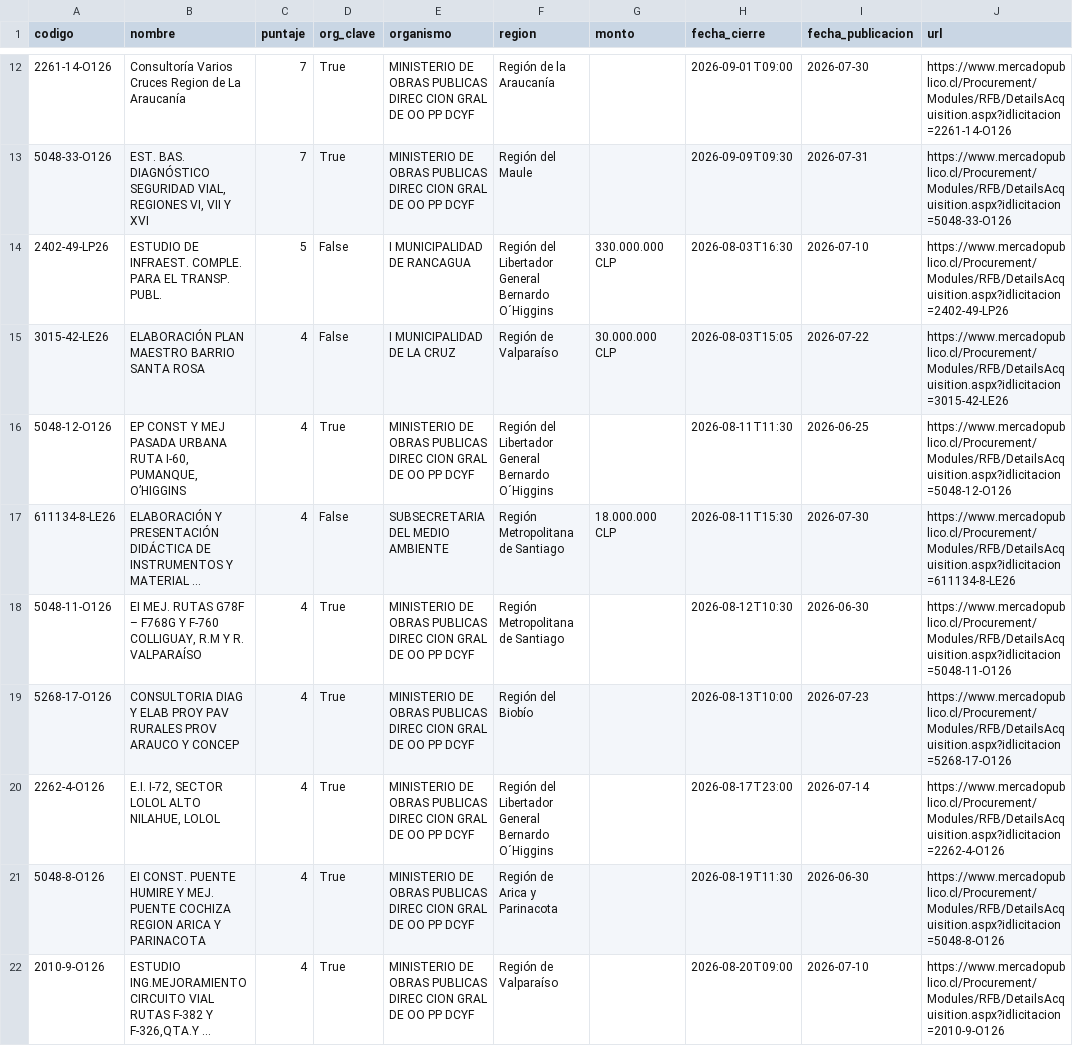
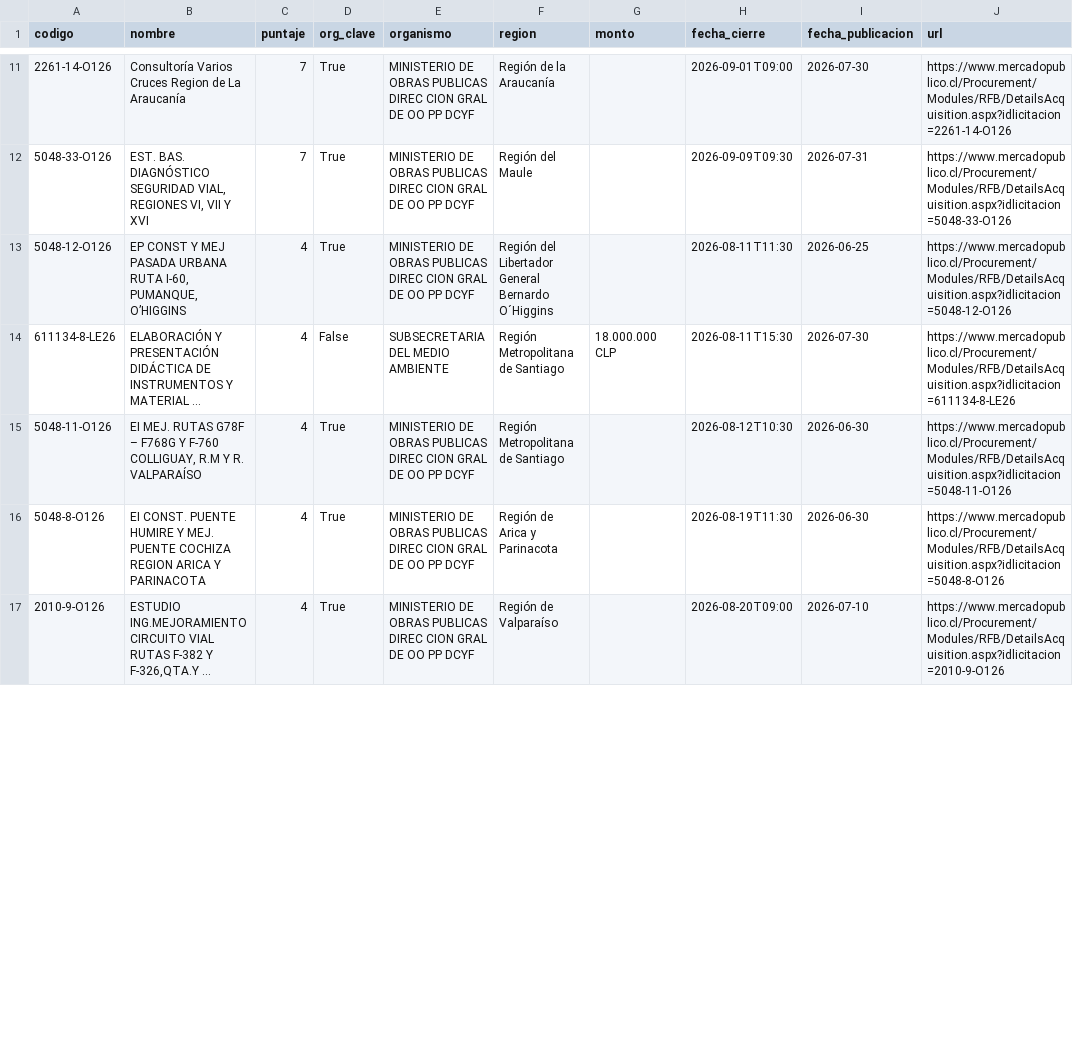
Before and after one commit to romedinag-tech/licitaciones, a CSV file: data/resultados.csv, drawn as a sheet; only a part is shown, gaps mark what is left out; long unchanged cells end in …; the diff covers the shown part only.

```diff
--- a/data/resultados.csv
+++ b/data/resultados.csv
@@ -13,4 +12,2 @@
 5048-33-O126,"EST. BAS. DIAGNÓSTICO SEGURIDAD VIAL, REGIONES VI, VII Y XVI ",7,True,MINISTERIO DE OBRAS PUBLICAS DIREC CION GRAL DE OO PP DCYF,Región del Maule ,,2026-09-09T09:30,2026-07-31,https://www.mercadopublico.cl/Procurement/Modules/RFB/DetailsAcquisition.aspx?idlicitacion=5048-33-O126
-2402-49-LP26,ESTUDIO DE INFRAEST. COMPLE. PARA EL TRANSP. PUBL.,5,False,I MUNICIPALIDAD DE RANCAGUA,Región del Libertador General Bernardo O´Higgins,330.000.000 CLP,2026-08-03T16:30,2026-07-10,https://www.mercadopublico.cl/Procurement/Modules/RFB/DetailsAcquisition.aspx?idlicitacion=2402-49-LP26
-3015-42-LE26,ELABORACIÓN PLAN MAESTRO BARRIO SANTA ROSA,4,False,I MUNICIPALIDAD DE LA CRUZ,Región de Valparaíso ,30.000.000 CLP,2026-08-03T15:05,2026-07-22,https://www.mercadopublico.cl/Procurement/Modules/RFB/DetailsAcquisition.aspx?idlicitacion=3015-42-LE26
 5048-12-O126,"EP CONST Y MEJ PASADA URBANA RUTA I-60, PUMANQUE, O’HIGGINS",4,True,MINISTERIO DE OBRAS PUBLICAS DIREC CION GRAL DE OO PP DCYF,Región del Libertador General Bernardo O´Higgins,,2026-08-11T11:30,2026-06-25,https://www.mercadopublico.cl/Procurement/Modules/RFB/DetailsAcquisition.aspx?idlicitacion=5048-12-O126
@@ -18,4 +15,2 @@
 5048-11-O126,"EI MEJ. RUTAS G78F – F768G Y F-760  COLLIGUAY, R.M Y R. VALPARAÍSO",4,True,MINISTERIO DE OBRAS PUBLICAS DIREC CION GRAL DE OO PP DCYF,Región Metropolitana de Santiago,,2026-08-12T10:30,2026-06-30,https://www.mercadopublico.cl/Procurement/Modules/RFB/DetailsAcquisition.aspx?idlicitacion=5048-11-O126
-5268-17-O126,CONSULTORIA DIAG Y ELAB PROY PAV RURALES PROV ARAUCO Y CONCEP,4,True,MINISTERIO DE OBRAS PUBLICAS DIREC CION GRAL DE OO PP DCYF,Región del Biobío ,,2026-08-13T10:00,2026-07-23,https://www.mercadopublico.cl/Procurement/Modules/RFB/DetailsAcquisition.aspx?idlicitacion=5268-17-O126
-2262-4-O126,"E.I. I-72, SECTOR LOLOL ALTO NILAHUE, LOLOL",4,True,MINISTERIO DE OBRAS PUBLICAS DIREC CION GRAL DE OO PP DCYF,Región del Libertador General Bernardo O´Higgins,,2026-08-17T23:00,2026-07-14,https://www.mercadopublico.cl/Procurement/Modules/RFB/DetailsAcquisition.aspx?idlicitacion=2262-4-O126
 5048-8-O126,EI CONST. PUENTE HUMIRE Y MEJ. PUENTE COCHIZA REGION ARICA Y PARINACOTA ,4,True,MINISTERIO DE OBRAS PUBLICAS DIREC CION GRAL DE OO PP DCYF,Región de Arica y Parinacota,,2026-08-19T11:30,2026-06-30,https://www.mercadopublico.cl/Procurement/Modules/RFB/DetailsAcquisition.aspx?idlicitacion=5048-8-O126
```
Also changed, not shown: 4 added rows, 2 removed rows and 1 edited cell elsewhere in this file, 2 other files.
